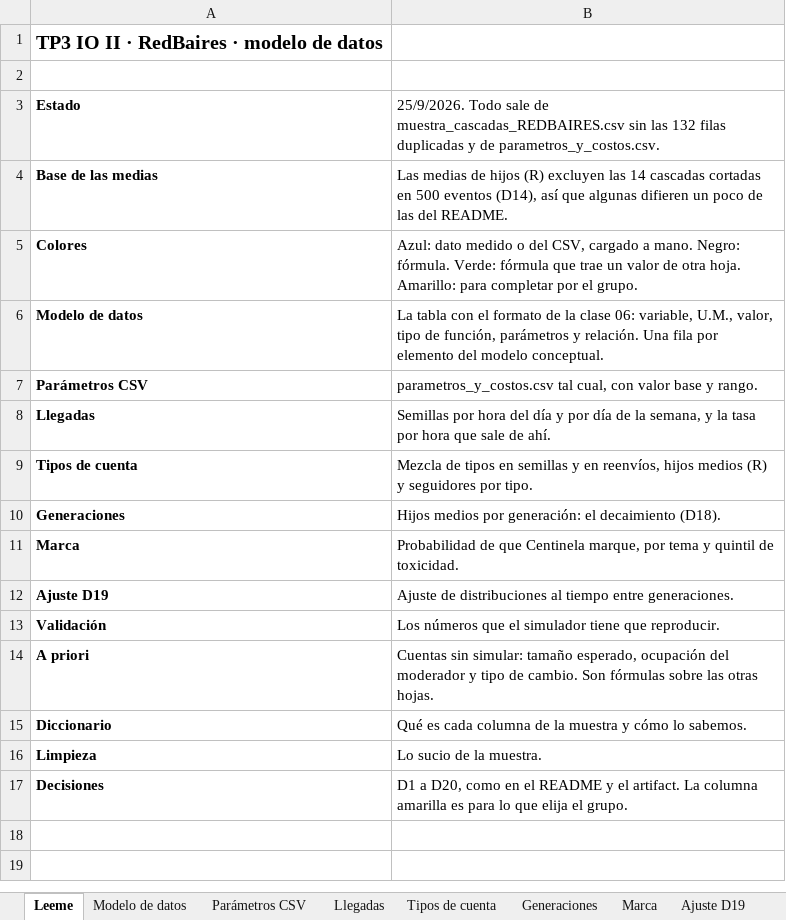
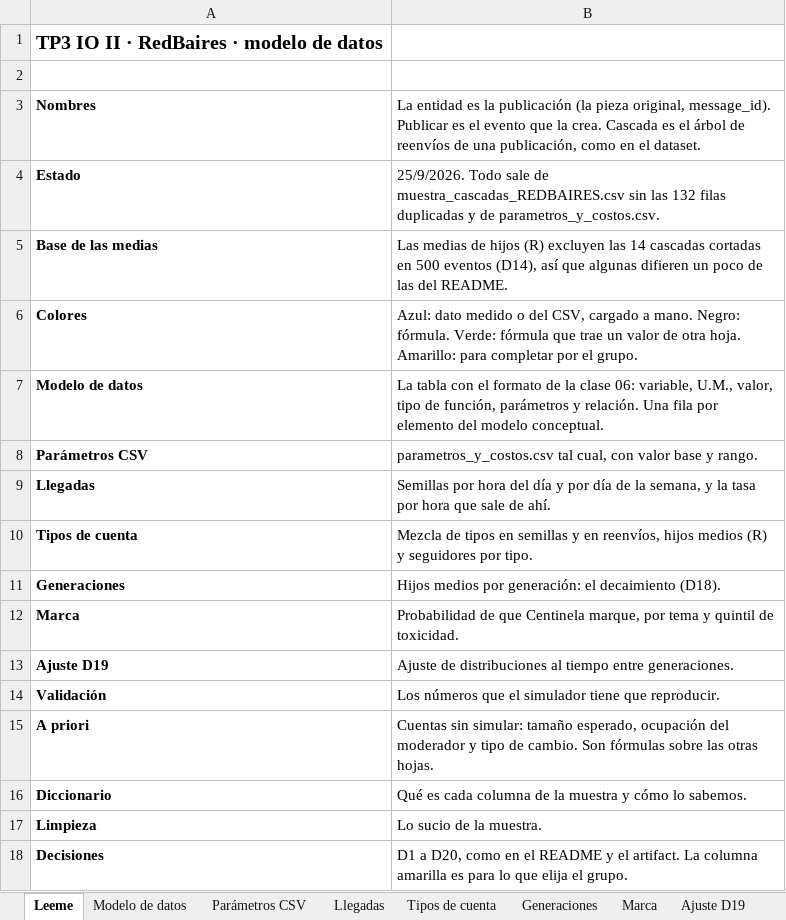
Before and after one commit to justocelsi/io2-tp3-redbaires, an Excel workbook: modelo-de-datos.xlsx, sheet Leeme, drawn as a sheet; values as stored, in another font and other column widths than the file's, no borders; the diff names each change by its address in the sheet, - before the commit and + after, or states it on an @@ line.

```diff
--- a/modelo-de-datos.xlsx (sheet Leeme)
+++ b/modelo-de-datos.xlsx (sheet Leeme)
+row 3: Nombres | La entidad es la publicación (la pieza original, message_id). Publicar es el evento que la crea. Cascada es el árbol de reenvíos de una publicación, como en el dataset.
```
Also changed, not shown: sheet Diccionario, sheet Decisiones, sheet Modelo de datos, sheet Llegadas, 1 other file.
